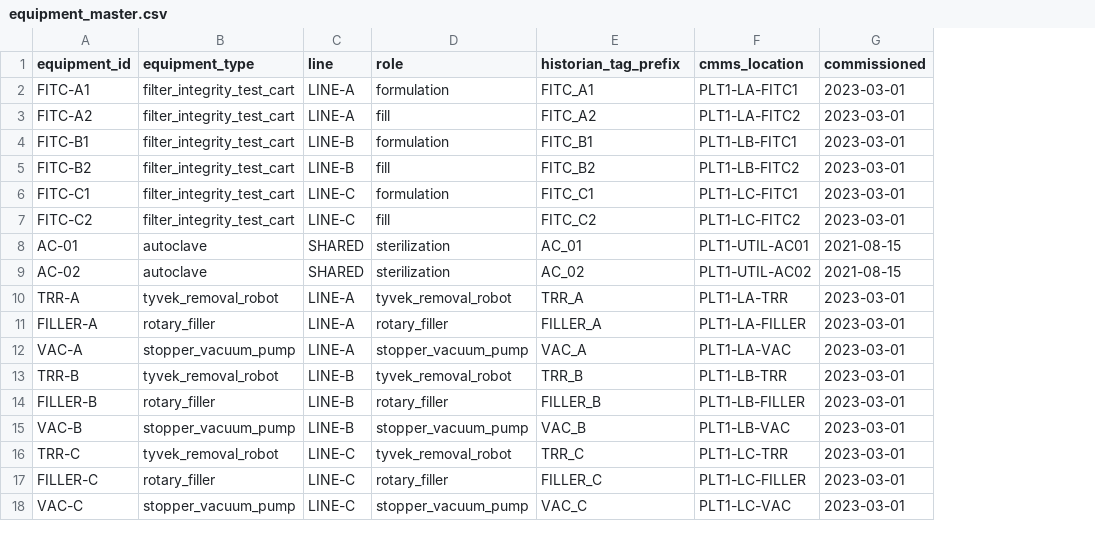
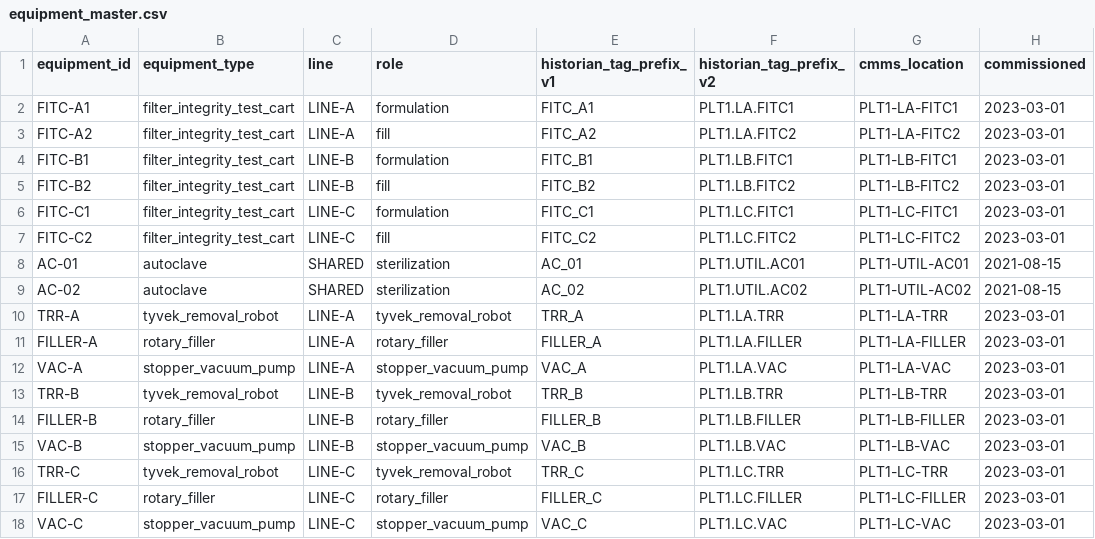
Before and after one commit to vernikagupta/agentic-deviation-investigator, a CSV file: data/reference/equipment_master.csv, drawn as a sheet; the diff names each change by its address in the sheet, - before the commit and + after, or states it on an @@ line.

```diff
--- a/data/reference/equipment_master.csv
+++ b/data/reference/equipment_master.csv
+column F (historian_tag_prefix_v2), rows 2-18: PLT1.LA.FITC1 | PLT1.LA.FITC2 | PLT1.LB.FITC1 | PLT1.LB.FITC2 | PLT1.LC.FITC1 | PLT1.LC.FITC2 | PLT1.UTIL.AC01 | PLT1.UTIL.AC02 | PLT1.LA.TRR | PLT1.LA.FILLER | PLT1.LA.VAC | PLT1.LB.TRR | PLT1.LB.FILLER | PLT1.LB.VAC | PLT1.LC.TRR | PLT1.LC.FILLER | PLT1.LC.VAC
-E1: historian_tag_prefix
+E1: historian_tag_prefix_v1
```
Also changed, not shown: 54 other files.
